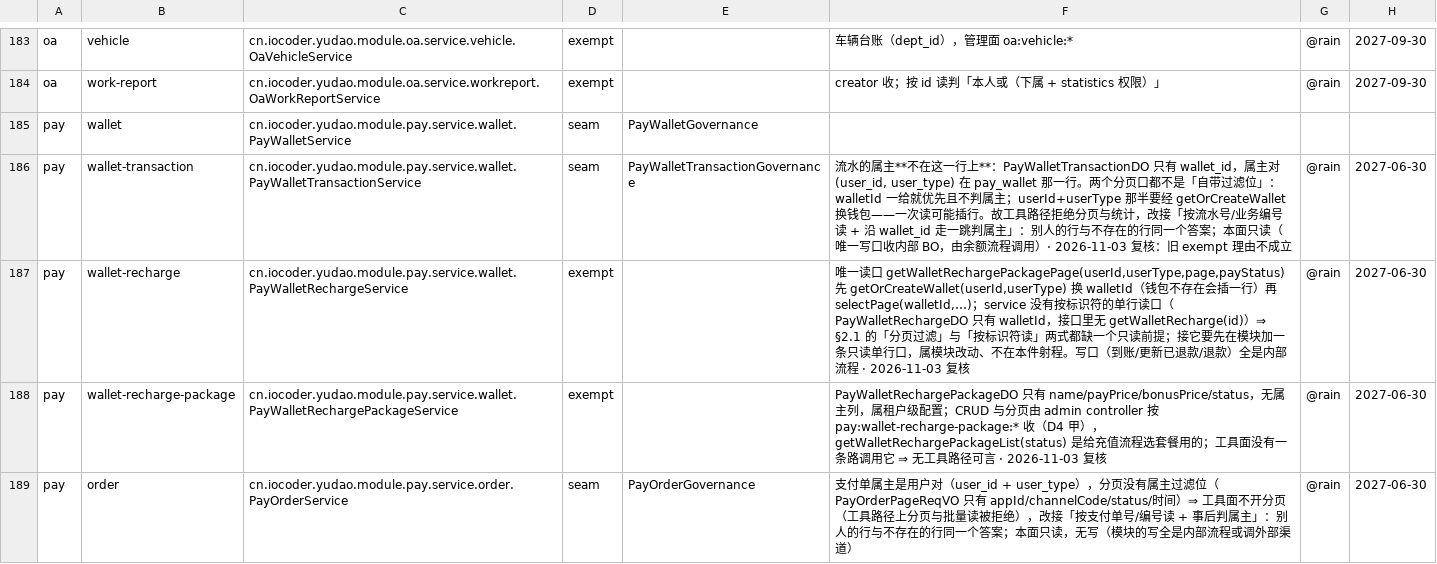
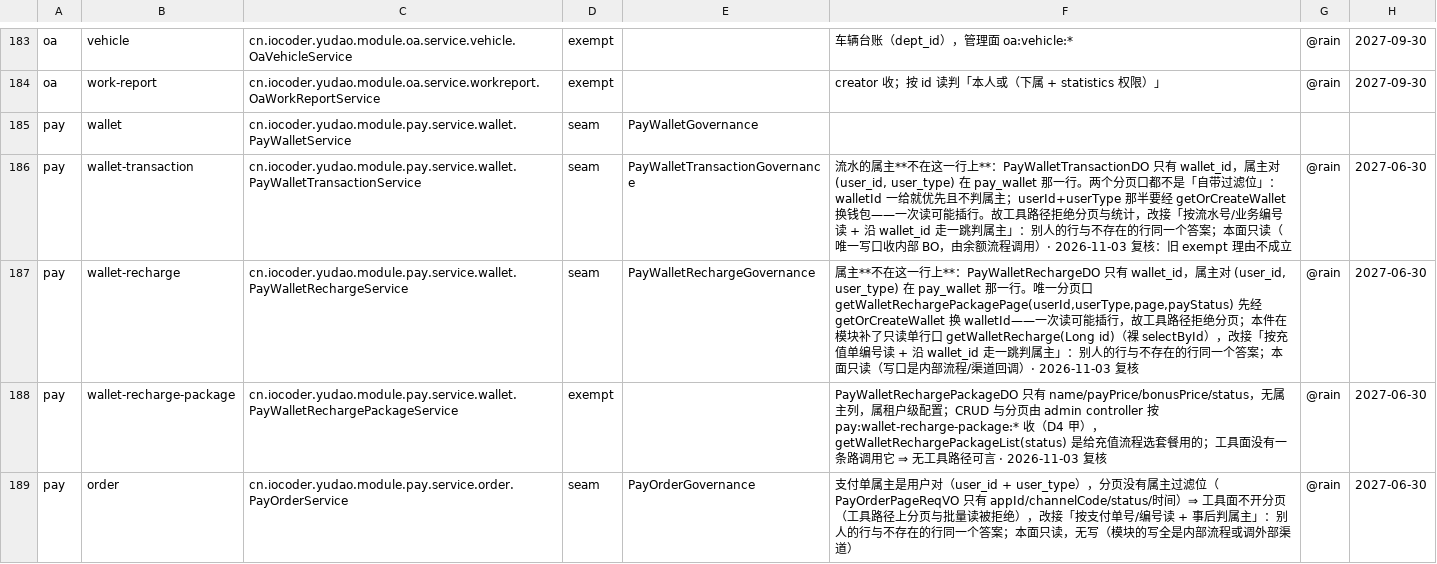
Before and after one commit to rain6fish/KeelBase-Vue-Pro, a TSV file: conformance/governance-coverage.tsv, drawn as a sheet; only a part is shown, gaps mark what is left out.

Commit message:
feat(pay): 钱包充值单接成治理接缝——补只读单行口并按标识符读、沿 wallet_id 判属主 — M3's wallet recharge joins the seam with a read-only single-row port
在 pay 模块补 `PayWalletRechargeService.getWalletRecharge(Long id)`（裸 `selectById`，只读、不判属主；属主判定留在工具层）。新增 `PayWalletRechargeGovernance`：`getWalletRecharge` 在工具路径上沿 `wallet_id` 读回 `pay_wallet`、比 `(user_id, user_type)`，别人的行、钱包读不回的行与不存在的行同一答案；`getWalletRechargePackagePage` 在工具路径上拒绝（分页的钱包编号来自 `getOrCreateWallet`，读可能插行）。新增 `PayWalletRechargeTools`：R1 工具 `get_my_pay_wallet_recharge`（参数为充值单编号，投影不带身份与钱包编号）。账本 `pay wallet-recharge` 由 exempt 改为 seam，`GovernedToolFaces` 登记新工具面。单测 21 例（模块 2、切面 10、工具 9）与真栈场景门 33 条断言。实测：覆盖门 `--require-full` exit 0（149 service · seam 31 · tool-only 1 · gap 0 · exempt 117）· 宿主治理测试 482 tests / 0 failures · 真栈门 33 ok / 0 failed · 反向可证（归属判定恒真）28 ok / 5 failed, exit 1。

Add `PayWalletRechargeService.getWalletRecharge(Long id)` in the pay module — a bare `selectById`, read-only and owner-agnostic, with the owner decision left to the tool path. Add `PayWalletRechargeGovernance`: on the tool path `getWalletRecharge` follows `wallet_id` to the `pay_wallet` row and compares `(user_id, user_type)`, so another's row, a row whose wallet cannot be read back and a missing row all answer alike; `getWalletRechargePackagePage` is refused on the tool path because its wallet id comes from `getOrCreateWallet`, a read that may insert a row. Add `PayWalletRechargeTools`: the R1 tool `get_my_pay_wallet_recharge` (named by the recharge id, projecting neither identity nor the wallet id). Move the ledger's `pay wallet-recharge` row from exempt to seam and register the new tool face in `GovernedToolFaces`. Adds 21 unit tests (2 module, 10 aspect, 9 tool) and a 33-assertion real-stack scenario gate. Measured: coverage gate `--require-full` exit 0 (149 services · seam 31 · tool-only 1 · gap 0 · exempt 117), host governance tests 482 / 0 failures, the real-stack gate 33 ok / 0 failed, and the reverse probe (owner check always true) 28 ok / 5 failed, exit 1.

```diff
--- a/conformance/governance-coverage.tsv
+++ b/conformance/governance-coverage.tsv
@@ -186,3 +186,3 @@ pay	wallet	cn.iocoder.yudao.module.pay.service.wallet.PayWalletService	seam	PayW
 pay	wallet-transaction	cn.iocoder.yudao.module.pay.service.wallet.PayWalletTransactionService	seam	PayWalletTransactionGovernance	流水的属主**不在这一行上**：PayWalletTransactionDO 只有 wallet_id，属主对 (user_id, user_type) 在 pay_wallet 那一行。两个分页口都不是「自带过滤位」：walletId 一给就优先且不判属主；userId+userType 那半要经 getOrCreateWallet 换钱包——一次读可能插行。故工具路径拒绝分页与统计，改接「按流水号/业务编号读 + 沿 wallet_id 走一跳判属主」：别人的行与不存在的行同一个答案；本面只读（唯一写口收内部 BO，由余额流程调用）· 2026-11-03 复核：旧 exempt 理由不成立	@rain	2027-06-30
-pay	wallet-recharge	cn.iocoder.yudao.module.pay.service.wallet.PayWalletRechargeService	exempt		唯一读口 getWalletRechargePackagePage(userId,userType,page,payStatus) 先 getOrCreateWallet(userId,userType) 换 walletId（钱包不存在会插一行）再 selectPage(walletId,…)；service 没有按标识符的单行读口（PayWalletRechargeDO 只有 walletId，接口里无 getWalletRecharge(id)）⇒ §2.1 的「分页过滤」与「按标识符读」两式都缺一个只读前提；接它要先在模块加一条只读单行口，属模块改动、不在本件射程。写口（到账/更新已退款/退款）全是内部流程 · 2026-11-03 复核	@rain	2027-06-30
+pay	wallet-recharge	cn.iocoder.yudao.module.pay.service.wallet.PayWalletRechargeService	seam	PayWalletRechargeGovernance	属主**不在这一行上**：PayWalletRechargeDO 只有 wallet_id，属主对 (user_id, user_type) 在 pay_wallet 那一行。唯一分页口 getWalletRechargePackagePage(userId,userType,page,payStatus) 先经 getOrCreateWallet 换 walletId——一次读可能插行，故工具路径拒绝分页；本件在模块补了只读单行口 getWalletRecharge(Long id)（裸 selectById），改接「按充值单编号读 + 沿 wallet_id 走一跳判属主」：别人的行与不存在的行同一个答案；本面只读（写口是内部流程/渠道回调）· 2026-11-03 复核	@rain	2027-06-30
 pay	wallet-recharge-package	cn.iocoder.yudao.module.pay.service.wallet.PayWalletRechargePackageService	exempt		PayWalletRechargePackageDO 只有 name/payPrice/bonusPrice/status，无属主列，属租户级配置；CRUD 与分页由 admin controller 按 pay:wallet-recharge-package:* 收（D4 甲），getWalletRechargePackageList(status) 是给充值流程选套餐用的；工具面没有一条路调用它 ⇒ 无工具路径可言 · 2026-11-03 复核	@rain	2027-06-30
```
Also changed, not shown: 9 other files.
